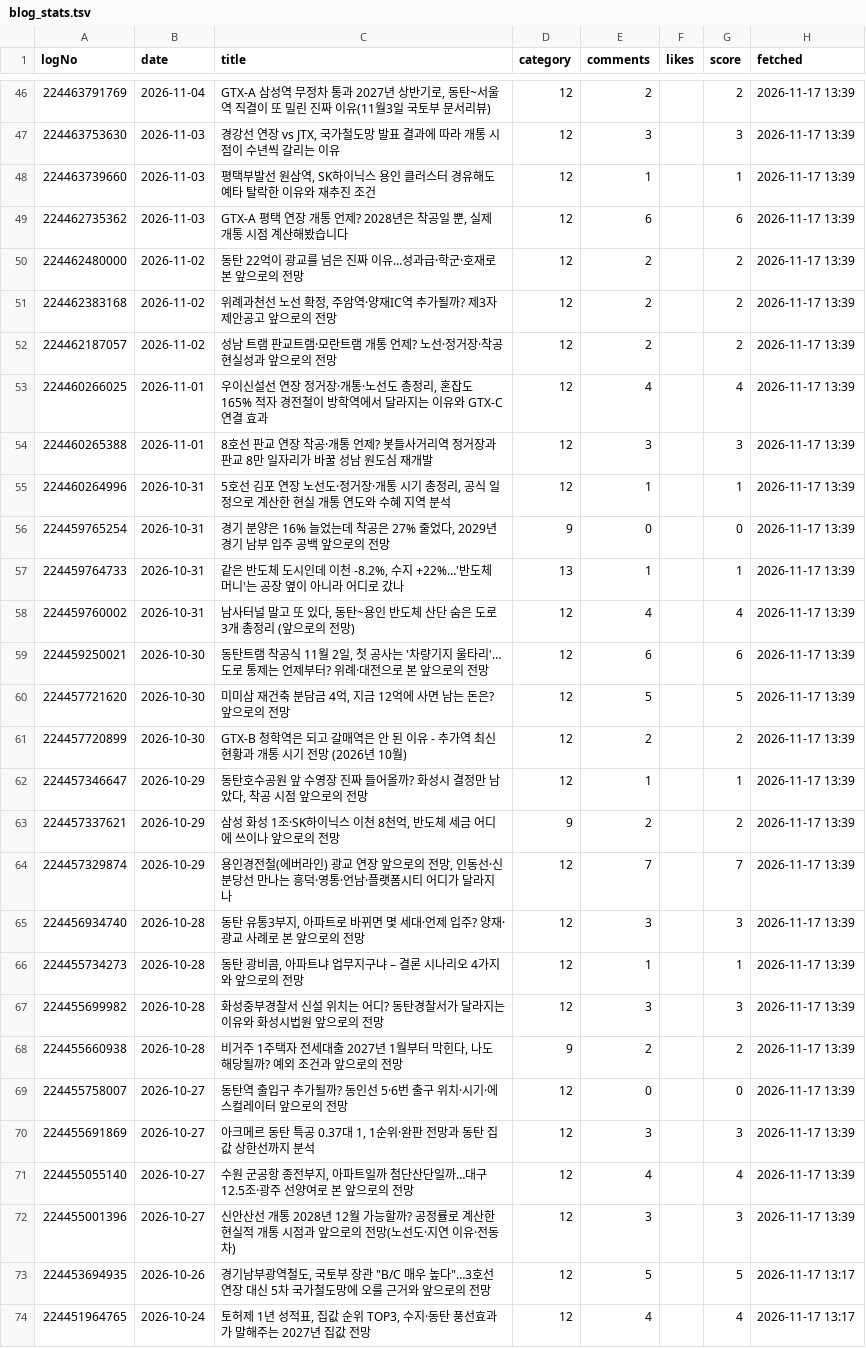
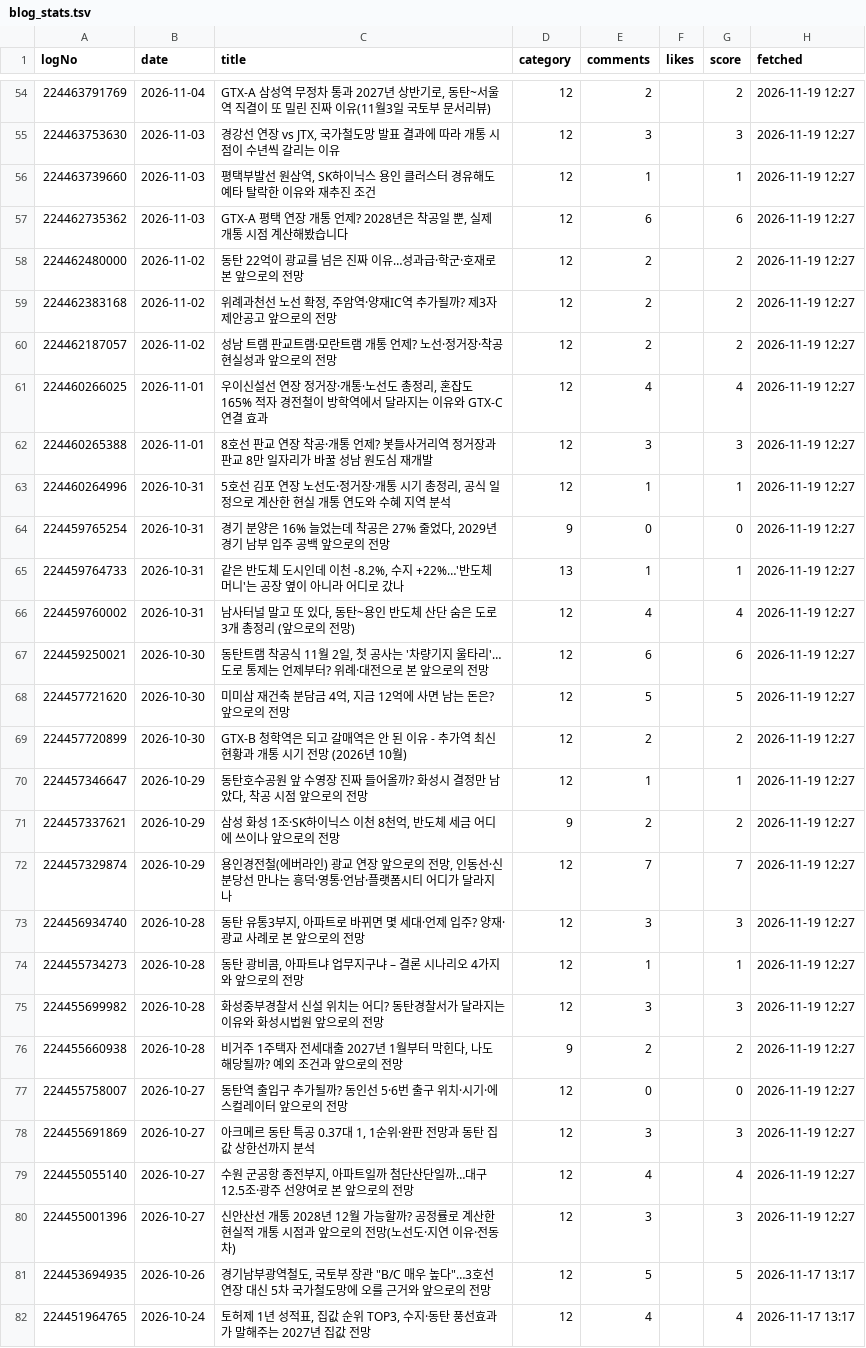
Before and after one commit to min123172317-max/blog-images, a TSV file: data/blog_stats.tsv, drawn as a sheet; only a part is shown, gaps mark what is left out; the diff covers the shown part only.

```diff
--- a/data/blog_stats.tsv
+++ b/data/blog_stats.tsv
@@ -46,28 +54,28 @@ logNo	date	title	category	comments	likes	score	fetched
-224463791769	2026-11-04	GTX-A 삼성역 무정차 통과 2027년 상반기로, 동탄~서울역 직결이 또 밀린 진짜 이유(11월3일 국토부 문서리뷰)	12	2		2	2026-11-17 13:39
-224463753630	2026-11-03	경강선 연장 vs JTX, 국가철도망 발표 결과에 따라 개통 시점이 수년씩 갈리는 이유	12	3		3	2026-11-17 13:39
-224463739660	2026-11-03	평택부발선 원삼역, SK하이닉스 용인 클러스터 경유해도 예타 탈락한 이유와 재추진 조건	12	1		1	2026-11-17 13:39
-224462735362	2026-11-03	GTX-A 평택 연장 개통 언제? 2028년은 착공일 뿐, 실제 개통 시점 계산해봤습니다	12	6		6	2026-11-17 13:39
-224462480000	2026-11-02	동탄 22억이 광교를 넘은 진짜 이유…성과급·학군·호재로 본 앞으로의 전망	12	2		2	2026-11-17 13:39
-224462383168	2026-11-02	위례과천선 노선 확정, 주암역·양재IC역 추가될까? 제3자 제안공고 앞으로의 전망	12	2		2	2026-11-17 13:39
-224462187057	2026-11-02	성남 트램 판교트램·모란트램 개통 언제? 노선·정거장·착공 현실성과 앞으로의 전망	12	2		2	2026-11-17 13:39
-224460266025	2026-11-01	우이신설선 연장 정거장·개통·노선도 총정리, 혼잡도 165% 적자 경전철이 방학역에서 달라지는 이유와 GTX-C 연결 효과	12	4		4	2026-11-17 13:39
-224460265388	2026-11-01	8호선 판교 연장 착공·개통 언제? 봇들사거리역 정거장과 판교 8만 일자리가 바꿀 성남 원도심 재개발	12	3		3	2026-11-17 13:39
-224460264996	2026-10-31	5호선 김포 연장 노선도·정거장·개통 시기 총정리, 공식 일정으로 계산한 현실 개통 연도와 수혜 지역 분석	12	1		1	2026-11-17 13:39
-224459765254	2026-10-31	경기 분양은 16% 늘었는데 착공은 27% 줄었다, 2029년 경기 남부 입주 공백 앞으로의 전망	9	0		0	2026-11-17 13:39
-224459764733	2026-10-31	같은 반도체 도시인데 이천 -8.2%, 수지 +22%…'반도체 머니'는 공장 옆이 아니라 어디로 갔나	13	1		1	2026-11-17 13:39
-224459760002	2026-10-31	남사터널 말고 또 있다, 동탄~용인 반도체 산단 숨은 도로 3개 총정리 (앞으로의 전망)	12	4		4	2026-11-17 13:39
-224459250021	2026-10-30	동탄트램 착공식 11월 2일, 첫 공사는 '차량기지 울타리'… 도로 통제는 언제부터? 위례·대전으로 본 앞으로의 전망	12	6		6	2026-11-17 13:39
-224457721620	2026-10-30	미미삼 재건축 분담금 4억, 지금 12억에 사면 남는 돈은? 앞으로의 전망	12	5		5	2026-11-17 13:39
-224457720899	2026-10-30	GTX-B 청학역은 되고 갈매역은 안 된 이유 - 추가역 최신 현황과 개통 시기 전망 (2026년 10월)	12	2		2	2026-11-17 13:39
-224457346647	2026-10-29	동탄호수공원 앞 수영장 진짜 들어올까? 화성시 결정만 남았다, 착공 시점 앞으로의 전망	12	1		1	2026-11-17 13:39
-224457337621	2026-10-29	삼성 화성 1조·SK하이닉스 이천 8천억, 반도체 세금 어디에 쓰이나 앞으로의 전망	9	2		2	2026-11-17 13:39
-224457329874	2026-10-29	용인경전철(에버라인) 광교 연장 앞으로의 전망, 인동선·신분당선 만나는 흥덕·영통·언남·플랫폼시티 어디가 달라지나	12	7		7	2026-11-17 13:39
-224456934740	2026-10-28	동탄 유통3부지, 아파트로 바뀌면 몇 세대·언제 입주? 양재·광교 사례로 본 앞으로의 전망	12	3		3	2026-11-17 13:39
-224455734273	2026-10-28	동탄 광비콤, 아파트냐 업무지구냐 – 결론 시나리오 4가지와 앞으로의 전망	12	1		1	2026-11-17 13:39
-224455699982	2026-10-28	화성중부경찰서 신설 위치는 어디? 동탄경찰서가 달라지는 이유와 화성시법원 앞으로의 전망	12	3		3	2026-11-17 13:39
-224455660938	2026-10-28	비거주 1주택자 전세대출 2027년 1월부터 막힌다, 나도 해당될까? 예외 조건과 앞으로의 전망	9	2		2	2026-11-17 13:39
-224455758007	2026-10-27	동탄역 출입구 추가될까? 동인선 5·6번 출구 위치·시기·에스컬레이터 앞으로의 전망	12	0		0	2026-11-17 13:39
-224455691869	2026-10-27	아크메르 동탄 특공 0.37대 1, 1순위·완판 전망과 동탄 집값 상한선까지 분석	12	3		3	2026-11-17 13:39
-224455055140	2026-10-27	수원 군공항 종전부지, 아파트일까 첨단산단일까…대구 12.5조·광주 선양여로 본 앞으로의 전망	12	4		4	2026-11-17 13:39
-224455001396	2026-10-27	신안산선 개통 2028년 12월 가능할까? 공정률로 계산한 현실적 개통 시점과 앞으로의 전망(노선도·지연 이유·전동차)	12	3		3	2026-11-17 13:39
+224463791769	2026-11-04	GTX-A 삼성역 무정차 통과 2027년 상반기로, 동탄~서울역 직결이 또 밀린 진짜 이유(11월3일 국토부 문서리뷰)	12	2		2	2026-11-19 12:27
+224463753630	2026-11-03	경강선 연장 vs JTX, 국가철도망 발표 결과에 따라 개통 시점이 수년씩 갈리는 이유	12	3		3	2026-11-19 12:27
+224463739660	2026-11-03	평택부발선 원삼역, SK하이닉스 용인 클러스터 경유해도 예타 탈락한 이유와 재추진 조건	12	1		1	2026-11-19 12:27
+224462735362	2026-11-03	GTX-A 평택 연장 개통 언제? 2028년은 착공일 뿐, 실제 개통 시점 계산해봤습니다	12	6		6	2026-11-19 12:27
+224462480000	2026-11-02	동탄 22억이 광교를 넘은 진짜 이유…성과급·학군·호재로 본 앞으로의 전망	12	2		2	2026-11-19 12:27
+224462383168	2026-11-02	위례과천선 노선 확정, 주암역·양재IC역 추가될까? 제3자 제안공고 앞으로의 전망	12	2		2	2026-11-19 12:27
+224462187057	2026-11-02	성남 트램 판교트램·모란트램 개통 언제? 노선·정거장·착공 현실성과 앞으로의 전망	12	2		2	2026-11-19 12:27
+224460266025	2026-11-01	우이신설선 연장 정거장·개통·노선도 총정리, 혼잡도 165% 적자 경전철이 방학역에서 달라지는 이유와 GTX-C 연결 효과	12	4		4	2026-11-19 12:27
+224460265388	2026-11-01	8호선 판교 연장 착공·개통 언제? 봇들사거리역 정거장과 판교 8만 일자리가 바꿀 성남 원도심 재개발	12	3		3	2026-11-19 12:27
+224460264996	2026-10-31	5호선 김포 연장 노선도·정거장·개통 시기 총정리, 공식 일정으로 계산한 현실 개통 연도와 수혜 지역 분석	12	1		1	2026-11-19 12:27
+224459765254	2026-10-31	경기 분양은 16% 늘었는데 착공은 27% 줄었다, 2029년 경기 남부 입주 공백 앞으로의 전망	9	0		0	2026-11-19 12:27
+224459764733	2026-10-31	같은 반도체 도시인데 이천 -8.2%, 수지 +22%…'반도체 머니'는 공장 옆이 아니라 어디로 갔나	13	1		1	2026-11-19 12:27
+224459760002	2026-10-31	남사터널 말고 또 있다, 동탄~용인 반도체 산단 숨은 도로 3개 총정리 (앞으로의 전망)	12	4		4	2026-11-19 12:27
+224459250021	2026-10-30	동탄트램 착공식 11월 2일, 첫 공사는 '차량기지 울타리'… 도로 통제는 언제부터? 위례·대전으로 본 앞으로의 전망	12	6		6	2026-11-19 12:27
+224457721620	2026-10-30	미미삼 재건축 분담금 4억, 지금 12억에 사면 남는 돈은? 앞으로의 전망	12	5		5	2026-11-19 12:27
+224457720899	2026-10-30	GTX-B 청학역은 되고 갈매역은 안 된 이유 - 추가역 최신 현황과 개통 시기 전망 (2026년 10월)	12	2		2	2026-11-19 12:27
+224457346647	2026-10-29	동탄호수공원 앞 수영장 진짜 들어올까? 화성시 결정만 남았다, 착공 시점 앞으로의 전망	12	1		1	2026-11-19 12:27
+224457337621	2026-10-29	삼성 화성 1조·SK하이닉스 이천 8천억, 반도체 세금 어디에 쓰이나 앞으로의 전망	9	2		2	2026-11-19 12:27
+224457329874	2026-10-29	용인경전철(에버라인) 광교 연장 앞으로의 전망, 인동선·신분당선 만나는 흥덕·영통·언남·플랫폼시티 어디가 달라지나	12	7		7	2026-11-19 12:27
+224456934740	2026-10-28	동탄 유통3부지, 아파트로 바뀌면 몇 세대·언제 입주? 양재·광교 사례로 본 앞으로의 전망	12	3		3	2026-11-19 12:27
+224455734273	2026-10-28	동탄 광비콤, 아파트냐 업무지구냐 – 결론 시나리오 4가지와 앞으로의 전망	12	1		1	2026-11-19 12:27
+224455699982	2026-10-28	화성중부경찰서 신설 위치는 어디? 동탄경찰서가 달라지는 이유와 화성시법원 앞으로의 전망	12	3		3	2026-11-19 12:27
+224455660938	2026-10-28	비거주 1주택자 전세대출 2027년 1월부터 막힌다, 나도 해당될까? 예외 조건과 앞으로의 전망	9	2		2	2026-11-19 12:27
+224455758007	2026-10-27	동탄역 출입구 추가될까? 동인선 5·6번 출구 위치·시기·에스컬레이터 앞으로의 전망	12	0		0	2026-11-19 12:27
+224455691869	2026-10-27	아크메르 동탄 특공 0.37대 1, 1순위·완판 전망과 동탄 집값 상한선까지 분석	12	3		3	2026-11-19 12:27
+224455055140	2026-10-27	수원 군공항 종전부지, 아파트일까 첨단산단일까…대구 12.5조·광주 선양여로 본 앞으로의 전망	12	4		4	2026-11-19 12:27
+224455001396	2026-10-27	신안산선 개통 2028년 12월 가능할까? 공정률로 계산한 현실적 개통 시점과 앞으로의 전망(노선도·지연 이유·전동차)	12	3		3	2026-11-19 12:27
 224453694935	2026-10-26	"경기남부광역철도, 국토부 장관 ""B/C 매우 높다""…3호선 연장 대신 5차 국가철도망에 오를 근거와 앞으로의 전망"	12	5		5	2026-11-17 13:17
```
Also changed, not shown: 9 added rows, 1 removed row and 53 edited cells elsewhere in this file, data/delivered.tsv, 1 other file.
